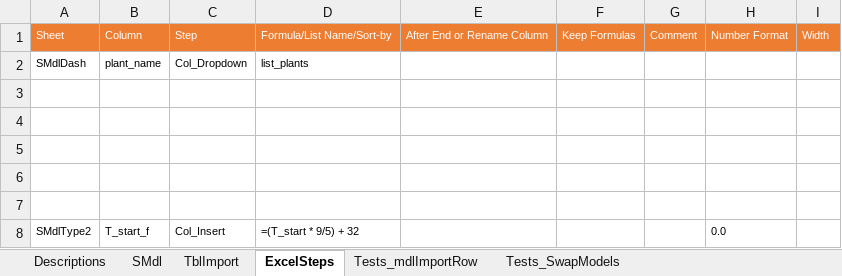
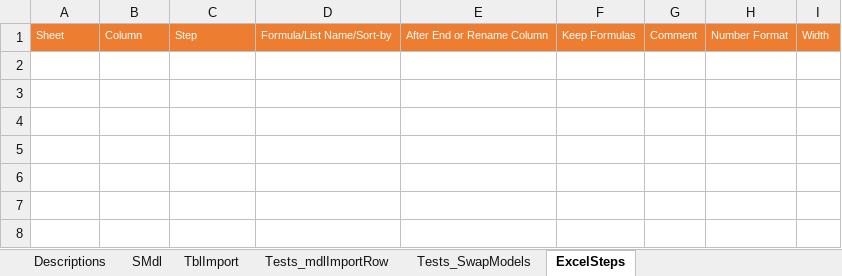
Before and after one commit to jlandgre/ExcelSteps, an Excel workbook: ExcelSteps_Validation.xlsm, sheet ExcelSteps, drawn as a sheet; values as stored, in another font and other column widths than the file's, no borders; the diff names each change by its address in the sheet, - before the commit and + after, or states it on an @@ line.

```diff
--- a/ExcelSteps_Validation.xlsm (sheet ExcelSteps)
+++ b/ExcelSteps_Validation.xlsm (sheet ExcelSteps)
@@ sheet tab order changed: Descriptions | SMdl | TblImport | Tests_mdlImportRow | Tests_SwapModels | ExcelSteps @@
-row 2: SMdlDash | plant_name | Col_Dropdown | list_plants
-row 3: (empty)
-row 4: (empty)
-row 5: (empty)
-row 6: (empty)
-row 7: (empty)
-row 8: SMdlType2 | T_start_f | Col_Insert | =(T_start * 9/5) + 32 |  |  |  | 0.0
```
Also changed, not shown: sheet TblImport, sheet SMdl, 1 other file.
